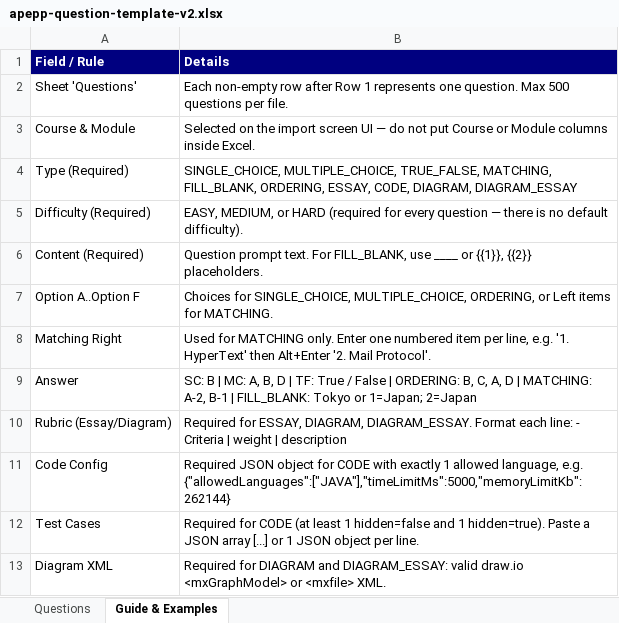
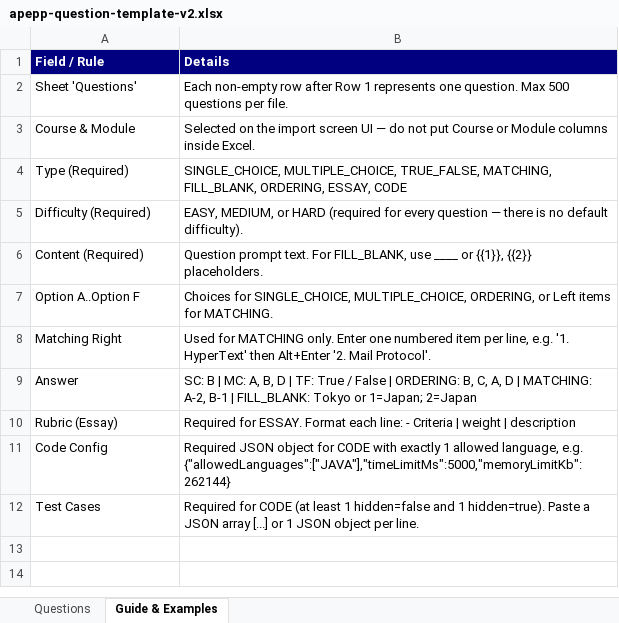
Before and after one commit to NamNNG01/FA26_SEP490-G77, an Excel workbook: BE/src/main/resources/templates/import/apepp-question-template-v2.xlsx, sheet Guide & Examples, drawn as a sheet; values as stored, in another font and other column widths than the file's, no borders; removed rows and columns are numbered as before the commit, all else as after; the diff names each change by its address in the sheet, - before the commit and + after, or states it on an @@ line.

Commit message:
feat(nav,upload,import,auth,category): swap student nav, optimize image upload, inline import preview, and BE validation fixes

```diff
--- a/BE/src/main/resources/templates/import/apepp-question-template-v2.xlsx (sheet Guide & Examples)
+++ b/BE/src/main/resources/templates/import/apepp-question-template-v2.xlsx (sheet Guide & Examples)
-B4 (Details): …ORDERING, ESSAY, CODE, DIAGRAM, DIAGRAM_ESSAY
+B4 (Details): …ORDERING, ESSAY, CODE
-row 10: Rubric (Essay/Diagram) | Required for ESSAY, DIAGRAM, DIAGRAM_ESSAY. Format each line: - Criteria | weight | description
+row 10: Rubric (Essay) | Required for ESSAY. Format each line: - Criteria | weight | description
-row 13: Diagram XML | Required for DIAGRAM and DIAGRAM_ESSAY: valid draw.io <mxGraphModel> or <mxfile> XML.
```
Also changed, not shown: sheet Questions, 34 other files.
